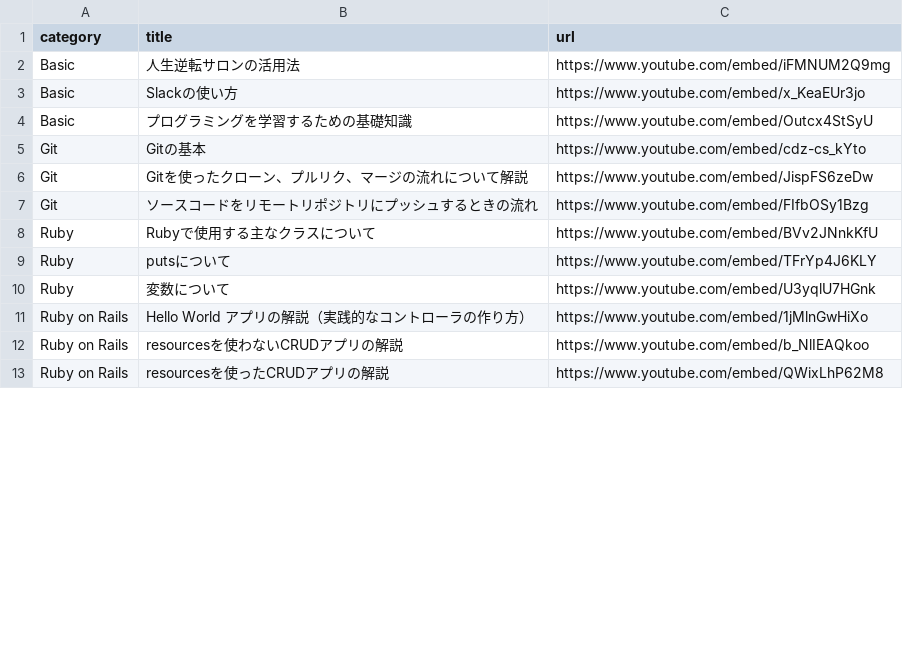
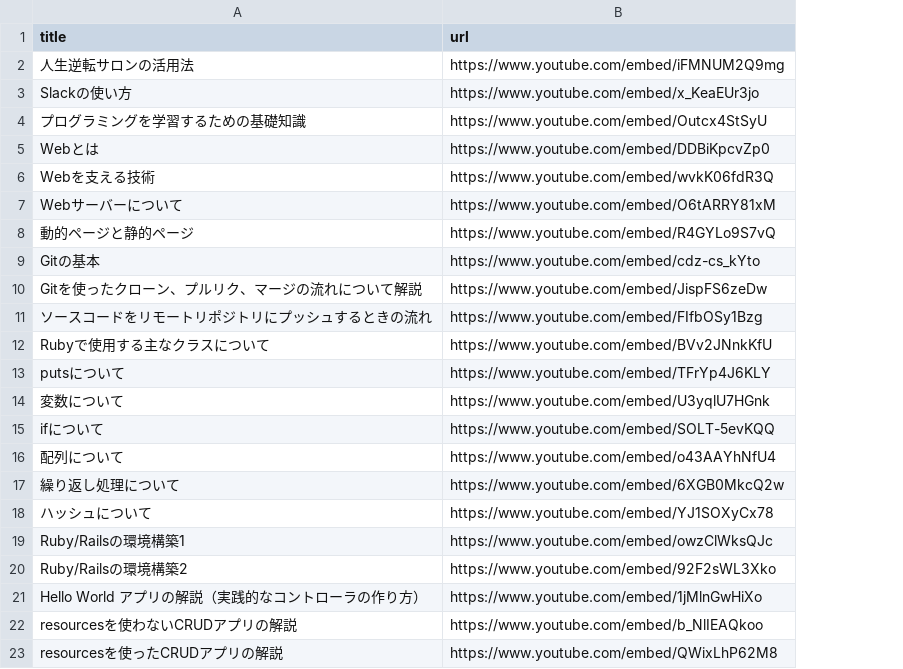
Before and after one commit to yanbaru-expert/gyakuten_clone_group23, a CSV file: db/csv_data/movie_data.csv, drawn as a sheet; only a part is shown; removed rows and columns are numbered as before the commit, all else as after; the diff covers the shown part only; the diff names each change by its address in the sheet, - before the commit and + after, or states it on an @@ line.

```diff
--- a/db/csv_data/movie_data.csv
+++ b/db/csv_data/movie_data.csv
-column A (category), rows 2-13: Basic | Basic | Basic | Git | Git | Git | Ruby | Ruby | Ruby | Ruby on Rails | Ruby on Rails | Ruby on Rails
+row 5: Webとは | https://www.youtube.com/embed/DDBiKpcvZp0
+row 6: Webを支える技術 | https://www.youtube.com/embed/wvkK06fdR3Q
+row 7: Webサーバーについて | https://www.youtube.com/embed/O6tARRY81xM
+row 8: 動的ページと静的ページ | https://www.youtube.com/embed/R4GYLo9S7vQ
+row 15: ifについて | https://www.youtube.com/embed/SOLT-5evKQQ
+row 16: 配列について | https://www.youtube.com/embed/o43AAYhNfU4
+row 17: 繰り返し処理について | https://www.youtube.com/embed/6XGB0MkcQ2w
+row 18: ハッシュについて | https://www.youtube.com/embed/YJ1SOXyCx78
+row 19: Ruby/Railsの環境構築1 | https://www.youtube.com/embed/owzClWksQJc
+row 20: Ruby/Railsの環境構築2 | https://www.youtube.com/embed/92F2sWL3Xko
```
Also changed, not shown: 5 added rows and 23 removed rows elsewhere in this file, 9 other files.
